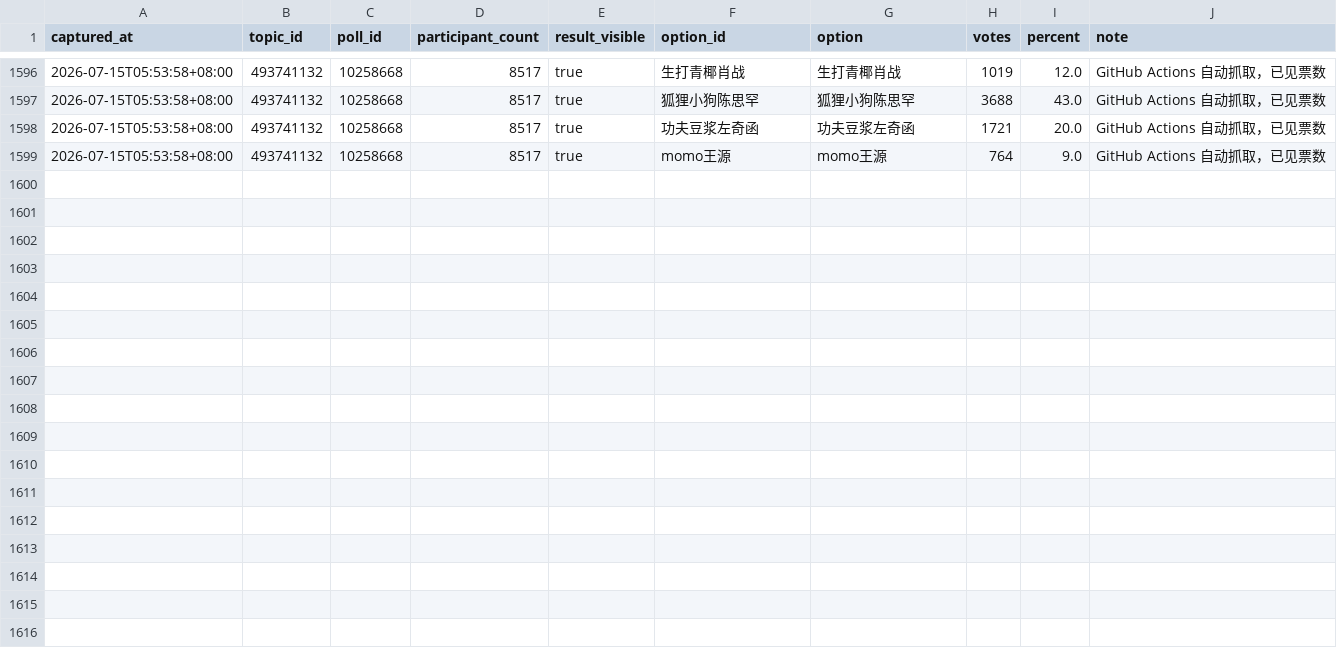
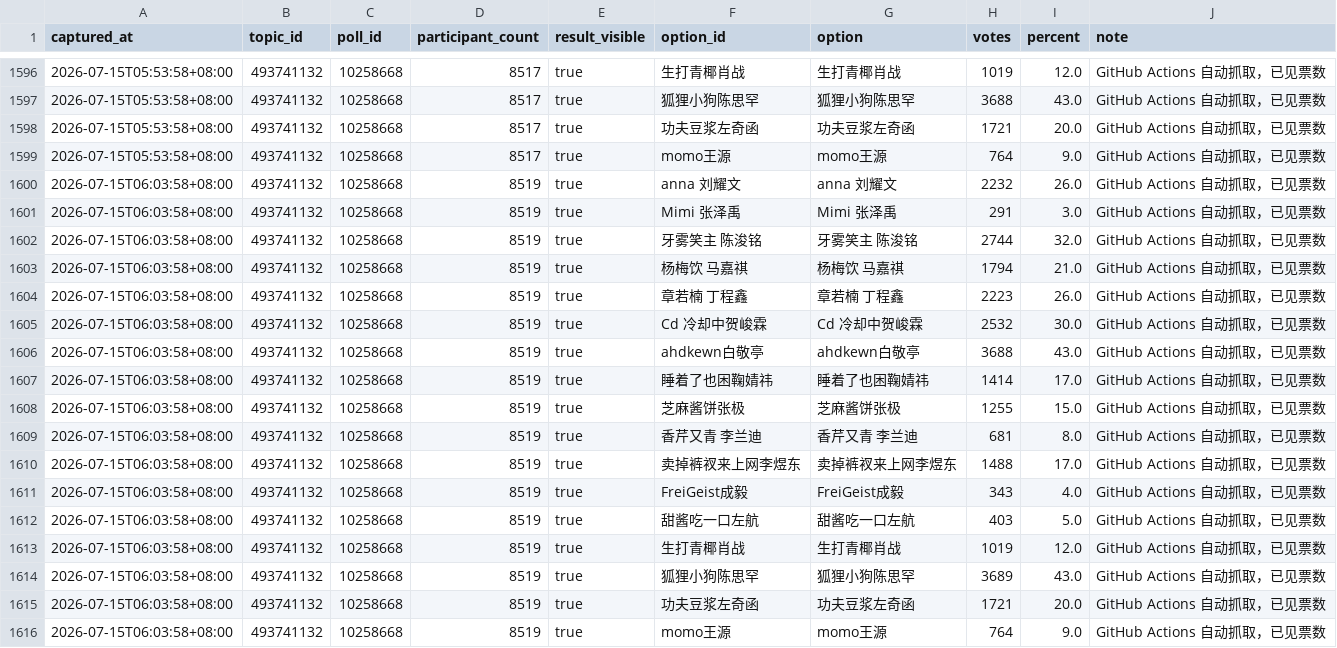
Before and after one commit to if-wannable/if-wannable.github.io, a CSV file: douban_poll_log.csv, drawn as a sheet; only a part is shown, gaps mark what is left out.

```diff
--- a/douban_poll_log.csv
+++ b/douban_poll_log.csv
@@ -1599 +1599,18 @@ captured_at,topic_id,poll_id,participant_count,result_visible,option_id,option,v
 2026-07-15T05:53:58+08:00,493741132,10258668,8517,true,momo王源,momo王源,764,9.0,GitHub Actions 自动抓取，已见票数
+2026-07-15T06:03:58+08:00,493741132,10258668,8519,true,anna 刘耀文,anna 刘耀文,2232,26.0,GitHub Actions 自动抓取，已见票数
+2026-07-15T06:03:58+08:00,493741132,10258668,8519,true,Mimi 张泽禹,Mimi 张泽禹,291,3.0,GitHub Actions 自动抓取，已见票数
+2026-07-15T06:03:58+08:00,493741132,10258668,8519,true,牙雾笑主 陈浚铭,牙雾笑主 陈浚铭,2744,32.0,GitHub Actions 自动抓取，已见票数
+2026-07-15T06:03:58+08:00,493741132,10258668,8519,true,杨梅饮 马嘉祺,杨梅饮 马嘉祺,1794,21.0,GitHub Actions 自动抓取，已见票数
+2026-07-15T06:03:58+08:00,493741132,10258668,8519,true,章若楠 丁程鑫,章若楠 丁程鑫,2223,26.0,GitHub Actions 自动抓取，已见票数
+2026-07-15T06:03:58+08:00,493741132,10258668,8519,true,Cd 冷却中贺峻霖,Cd 冷却中贺峻霖,2532,30.0,GitHub Actions 自动抓取，已见票数
+2026-07-15T06:03:58+08:00,493741132,10258668,8519,true,ahdkewn白敬亭,ahdkewn白敬亭,3688,43.0,GitHub Actions 自动抓取，已见票数
+2026-07-15T06:03:58+08:00,493741132,10258668,8519,true,睡着了也困鞠婧祎,睡着了也困鞠婧祎,1414,17.0,GitHub Actions 自动抓取，已见票数
+2026-07-15T06:03:58+08:00,493741132,10258668,8519,true,芝麻酱饼张极,芝麻酱饼张极,1255,15.0,GitHub Actions 自动抓取，已见票数
+2026-07-15T06:03:58+08:00,493741132,10258668,8519,true,香芹又青 李兰迪,香芹又青 李兰迪,681,8.0,GitHub Actions 自动抓取，已见票数
+2026-07-15T06:03:58+08:00,493741132,10258668,8519,true,卖掉裤衩来上网李煜东,卖掉裤衩来上网李煜东,1488,17.0,GitHub Actions 自动抓取，已见票数
+2026-07-15T06:03:58+08:00,493741132,10258668,8519,true,FreiGeist成毅,FreiGeist成毅,343,4.0,GitHub Actions 自动抓取，已见票数
+2026-07-15T06:03:58+08:00,493741132,10258668,8519,true,甜酱吃一口左航,甜酱吃一口左航,403,5.0,GitHub Actions 自动抓取，已见票数
+2026-07-15T06:03:58+08:00,493741132,10258668,8519,true,生打青椰肖战,生打青椰肖战,1019,12.0,GitHub Actions 自动抓取，已见票数
+2026-07-15T06:03:58+08:00,493741132,10258668,8519,true,狐狸小狗陈思罕,狐狸小狗陈思罕,3689,43.0,GitHub Actions 自动抓取，已见票数
+2026-07-15T06:03:58+08:00,493741132,10258668,8519,true,功夫豆浆左奇函,功夫豆浆左奇函,1721,20.0,GitHub Actions 自动抓取，已见票数
+2026-07-15T06:03:58+08:00,493741132,10258668,8519,true,momo王源,momo王源,764,9.0,GitHub Actions 自动抓取，已见票数
```
